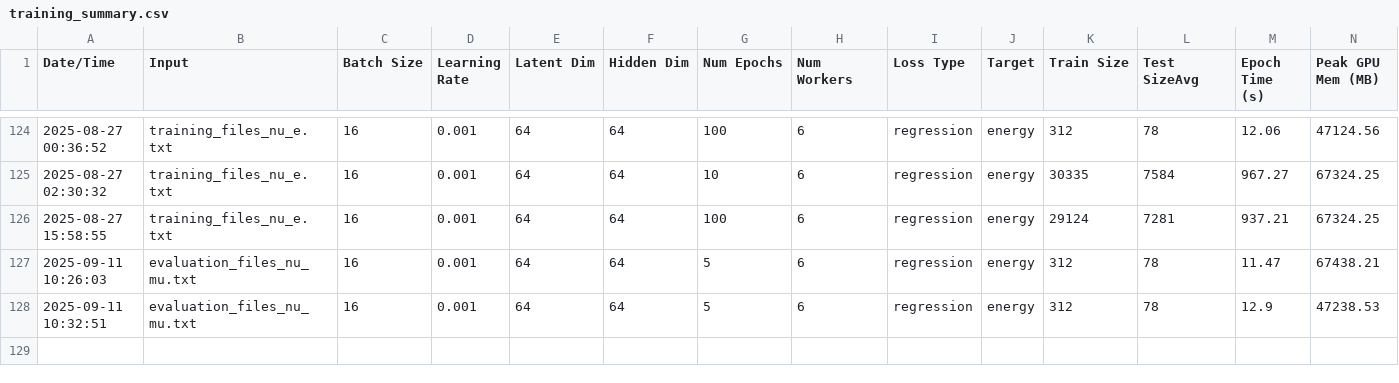
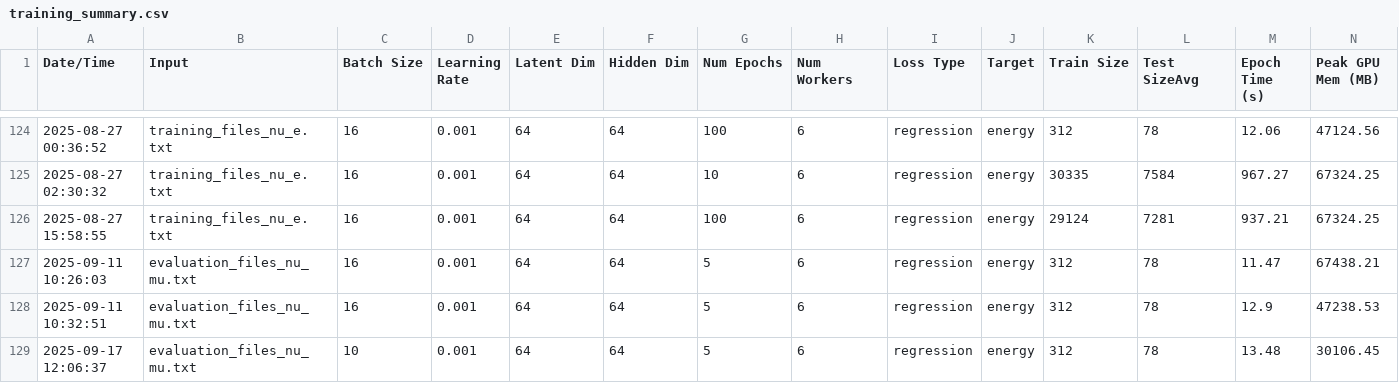
Before and after one commit to lfjones408/GNNs-for-JUNO, a CSV file: utils/job_logs/training_summary.csv, drawn as a sheet; only a part is shown, gaps mark what is left out; rows hold the shown columns only; the diff names each change by its address in the sheet, - before the commit and + after, or states it on an @@ line.

Commit message:
Spherical Harmonic Test: Add as features to model
* Calculate SH for given L for JUNO Geometry
* Load in SH from .npz file
* Added SH as input features to model

```diff
--- a/utils/job_logs/training_summary.csv
+++ b/utils/job_logs/training_summary.csv
+row 129: 2025-09-17 12:06:37 | evaluation_files_nu_mu.txt | 10 | 0.001 | 64 | 64 | 5 | 6 | regression | energy | 312 | 78 | 13.48 | 30106.45
```
Also changed, not shown: 15 other files.
